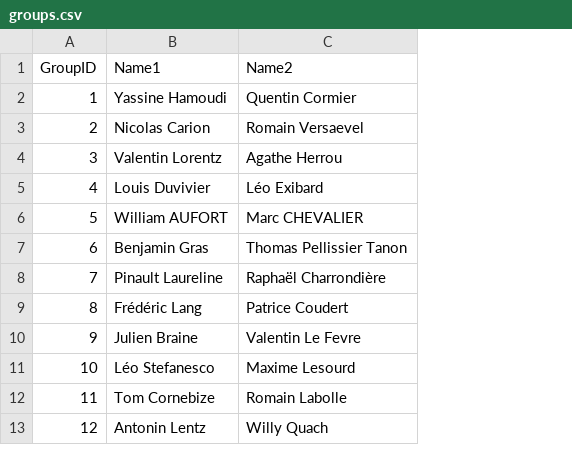
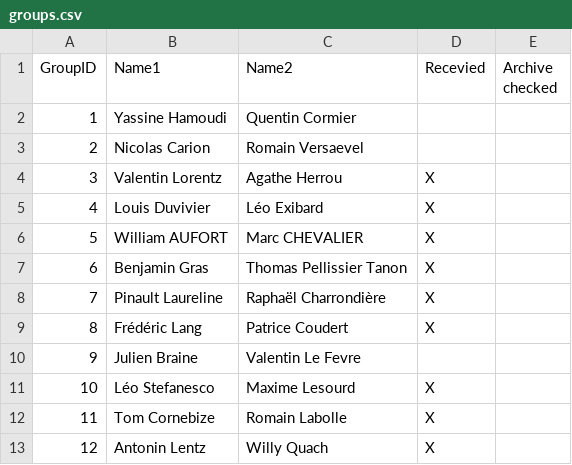
Before and after one commit to dcoeurjo/lectureDG, a CSV file: assignments/ShapeIndexing/ens2015/groups.csv, drawn as a sheet; the diff names each change by its address in the sheet, - before the commit and + after, or states it on an @@ line.

Commit message:
Update groups.csv

```diff
--- a/assignments/ShapeIndexing/ens2015/groups.csv
+++ b/assignments/ShapeIndexing/ens2015/groups.csv
+column D (Recevied), rows 4-13: X | X | X | X | X | X |  | X | X | X
+column E (Archive checked), empty
```
